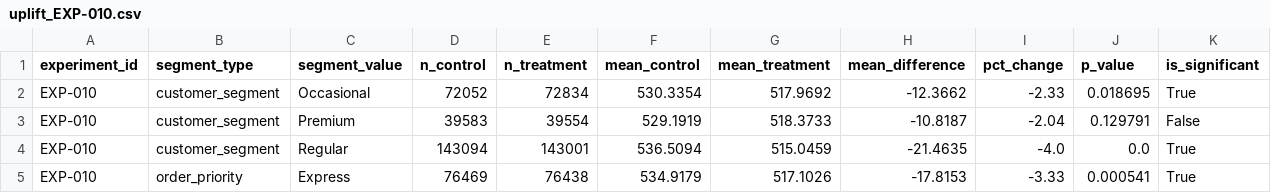
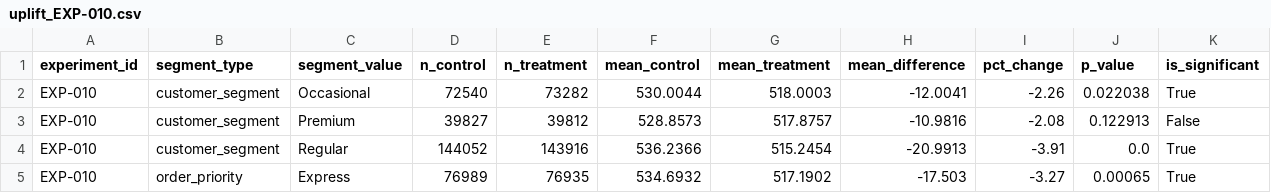
Before and after one commit to BhavyaLikhitha/Last-Mile-Fulfilment-Optimization, a CSV file: experimentation/results/uplift_EXP-010.csv, drawn as a sheet; only a part is shown; the diff covers the shown part only.

Commit message:
experiemnt new results

```diff
--- a/experimentation/results/uplift_EXP-010.csv
+++ b/experimentation/results/uplift_EXP-010.csv
@@ -1,5 +1,5 @@
 experiment_id,segment_type,segment_value,n_control,n_treatment,mean_control,mean_treatment,mean_difference,pct_change,p_value,is_significant
-EXP-010,customer_segment,Occasional,72052,72834,530.3354,517.9692,-12.3662,-2.33,0.018695,True
-EXP-010,customer_segment,Premium,39583,39554,529.1919,518.3733,-10.8187,-2.04,0.129791,False
-EXP-010,customer_segment,Regular,143094,143001,536.5094,515.0459,-21.4635,-4.0,0.0,True
-EXP-010,order_priority,Express,76469,76438,534.9179,517.1026,-17.8153,-3.33,0.000541,True
+EXP-010,customer_segment,Occasional,72540,73282,530.0044,518.0003,-12.0041,-2.26,0.022038,True
+EXP-010,customer_segment,Premium,39827,39812,528.8573,517.8757,-10.9816,-2.08,0.122913,False
+EXP-010,customer_segment,Regular,144052,143916,536.2366,515.2454,-20.9913,-3.91,0.0,True
+EXP-010,order_priority,Express,76989,76935,534.6932,517.1902,-17.503,-3.27,0.00065,True
```
Also changed, not shown: 70 edited cells elsewhere in this file, experimentation/results/uplift_EXP-009.csv.
